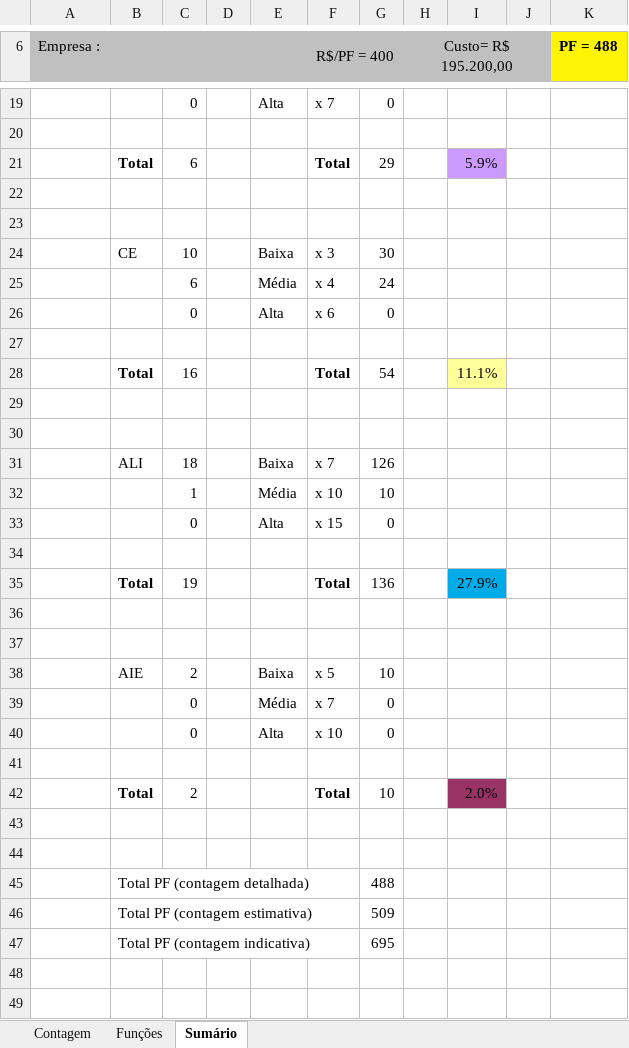
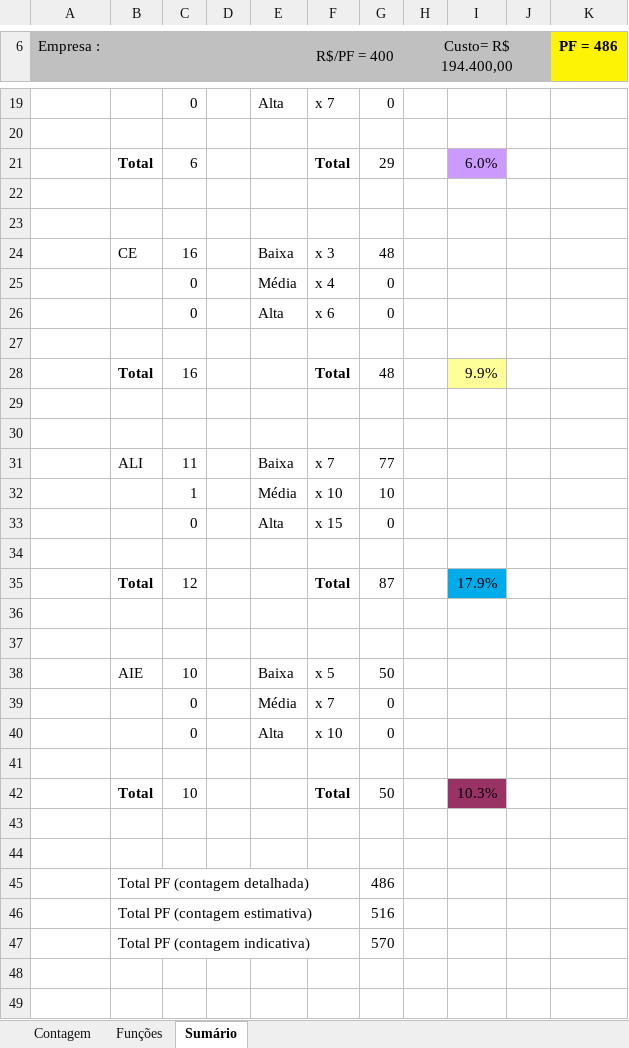
Before and after one commit to mohdfaiad/SGC, an Excel workbook: 2-Requisitos/1.5-Planilha_de_Contagem/Planilha de Contagem.xlsx, sheet Sumário, drawn as a sheet; only a part is shown, gaps mark what is left out; values as stored, in another font and other column widths than the file's, no borders; charts and pictures not drawn; removed rows and columns are numbered as before the commit, all else as after; the diff covers the shown part only; the diff names each change by its address in the sheet, - before the commit and + after, or states it on an @@ line.

```diff
--- a/2-Requisitos/1.5-Planilha_de_Contagem/Planilha de Contagem.xlsx (sheet Sumário)
+++ b/2-Requisitos/1.5-Planilha_de_Contagem/Planilha de Contagem.xlsx (sheet Sumário)
-H6: Custo= R$ 195.200,00
+H6: Custo= R$ 194.400,00
-K6: PF = 488
+K6: PF = 486
-I21: 5.9%
+I21: 6.0%
-C24: 10
+C24: 16
-G24: 30
+G24: 48
-C25: 6
+C25: 0
-G25: 24
+G25: 0
-G28: 54
+G28: 48
-I28: 11.1%
+I28: 9.9%
-C31: 18
+C31: 11
-G31: 126
+G31: 77
-row 35:  | Total | 19 |  |  | Total | 136 |  | 27.9%
+row 35:  | Total | 12 |  |  | Total | 87 |  | 17.9%
-C38: 2
+C38: 10
-G38: 10
+G38: 50
-row 42:  | Total | 2 |  |  | Total | 10 |  | 2.0%
+row 42:  | Total | 10 |  |  | Total | 50 |  | 10.3%
-G45: 488
+G45: 486
-G46: 509
+G46: 516
-G47: 695
+G47: 570
```
Also changed, not shown: 1 added row, 1 removed row and 9 edited cells elsewhere in this sheet, sheet Funções, sheet Contagem, formulas that keep their value, hidden cells, charts or pictures, 56 other files.
